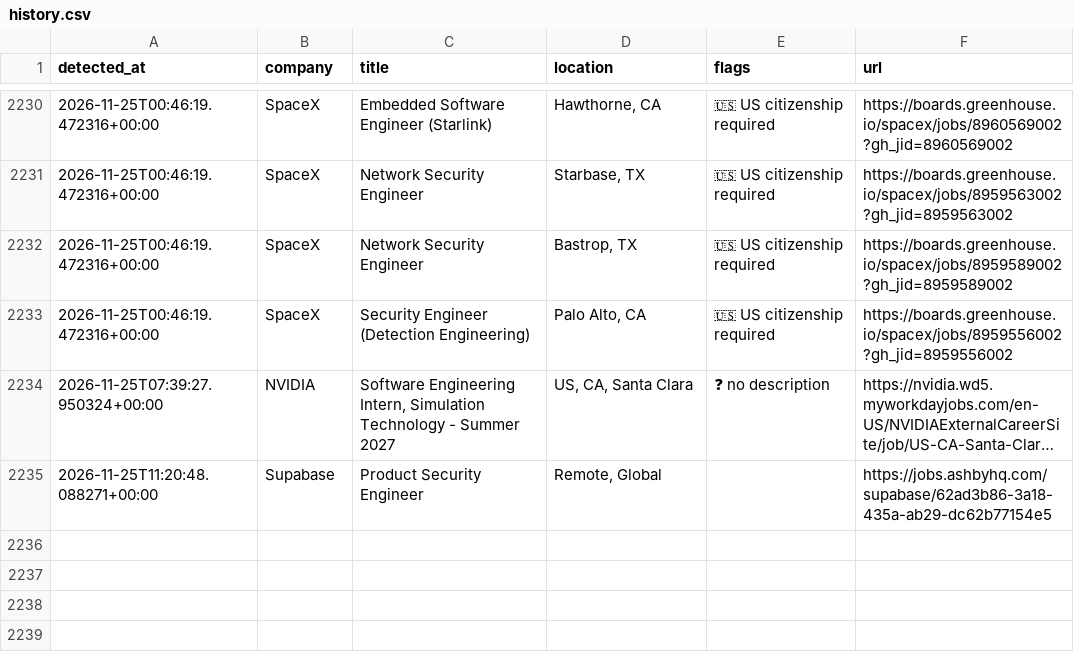
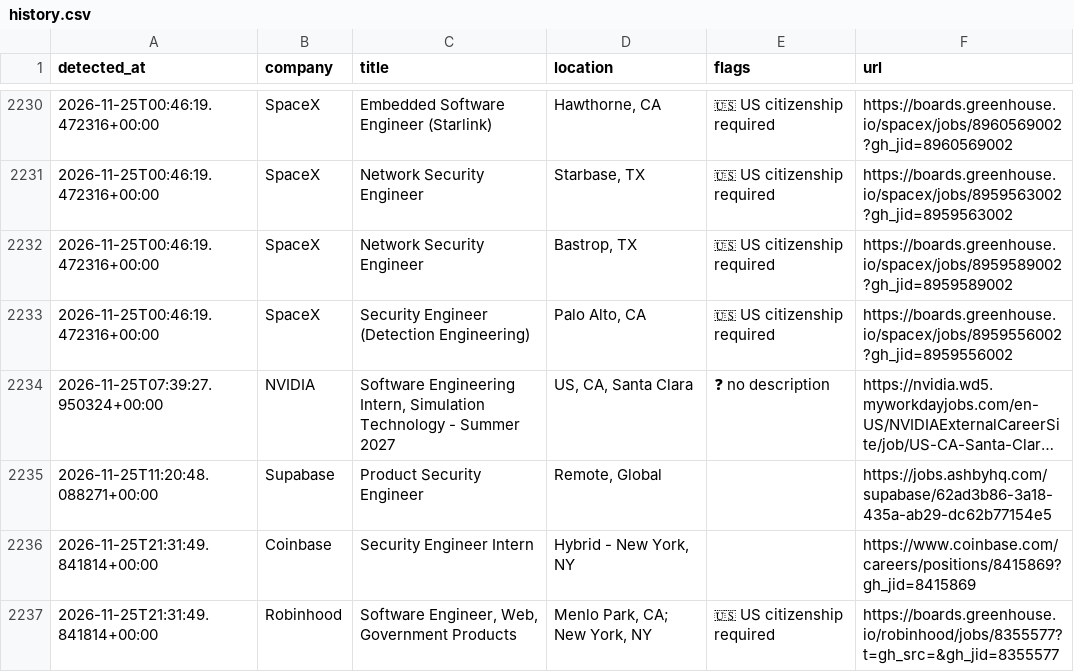
Before and after one commit to aryanyeole/job-watcher, a CSV file: history.csv, drawn as a sheet; only a part is shown, gaps mark what is left out; long unchanged cells end in ….

```diff
--- a/history.csv
+++ b/history.csv
@@ -2235 +2235,3 @@ detected_at,company,title,location,flags,url
 2026-11-25T11:20:48.088271+00:00,Supabase,Product Security Engineer,"Remote, Global",,https://jobs.ashbyhq.com/supabase/62ad3b86-3a18-435a-ab29-dc62b77154e5
+2026-11-25T21:31:49.841814+00:00,Coinbase,Security Engineer Intern,"Hybrid - New York, NY",,https://www.coinbase.com/careers/positions/8415869?gh_jid=8415869
+2026-11-25T21:31:49.841814+00:00,Robinhood,"Software Engineer, Web, Government Products","Menlo Park, CA; New York, NY",🇺🇸 US citizenship required,https://boards.greenhouse.io/robinhood/jobs/8355577?t=gh_src=&gh_jid=8355577
```
Also changed, not shown: 2 other files.
